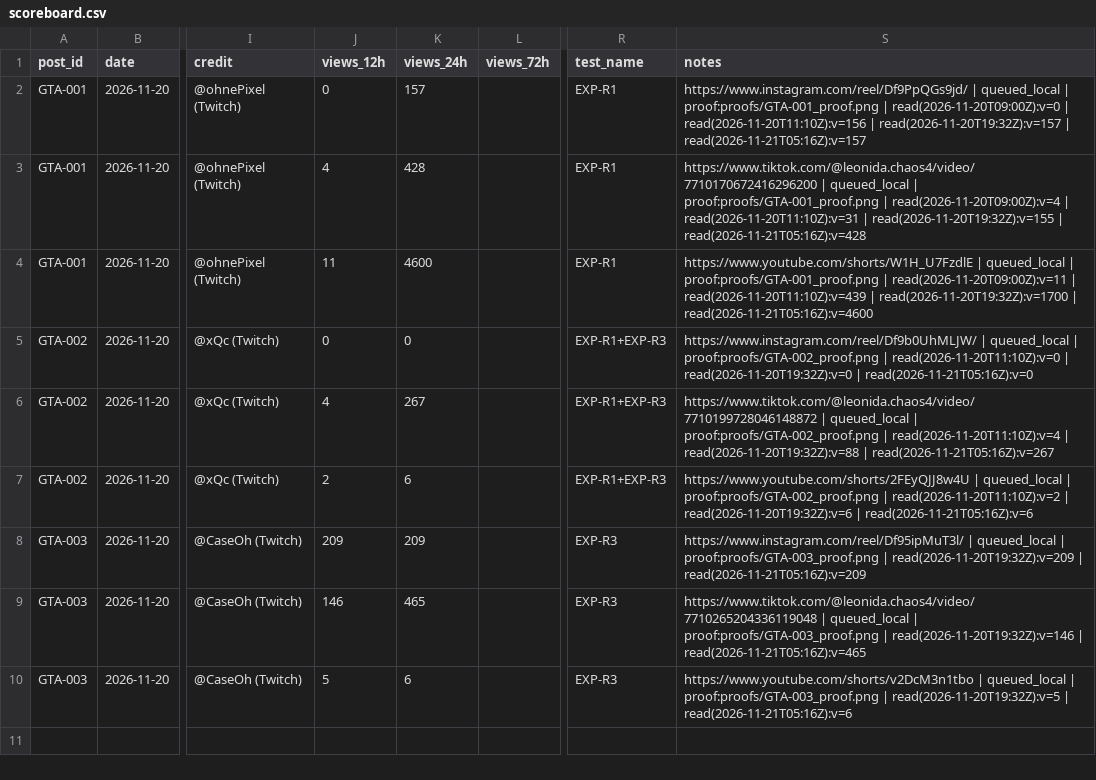
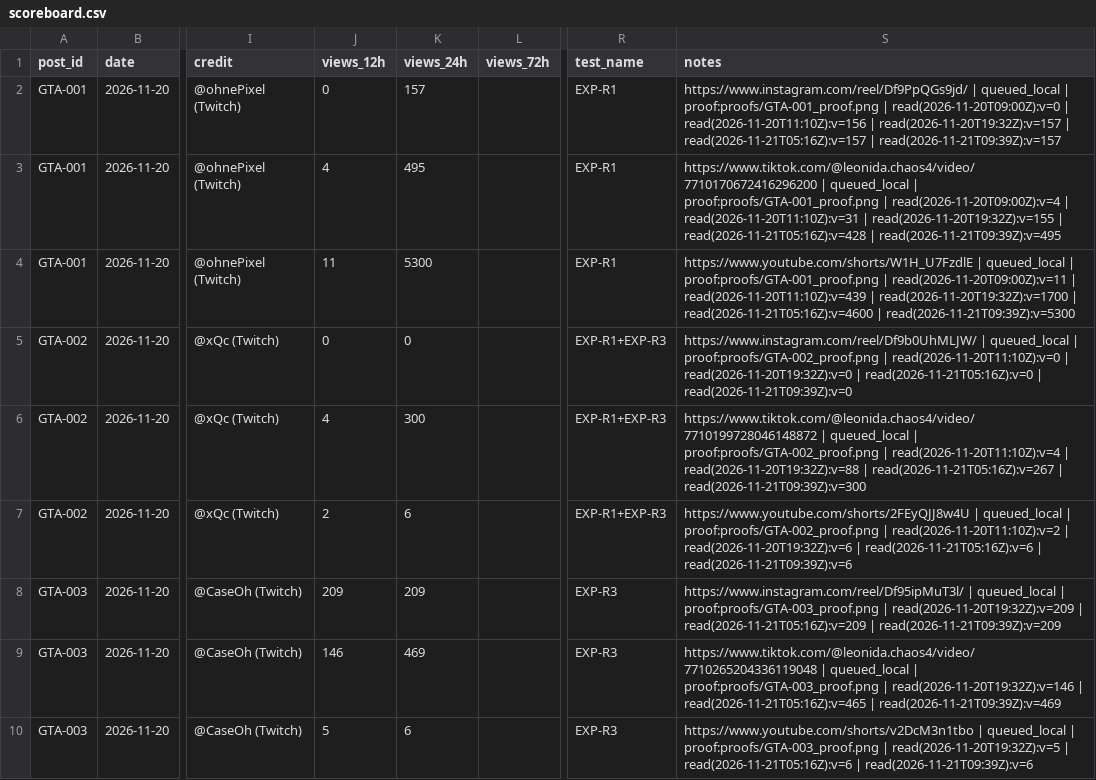
Before and after one commit to MAYOR-G/gta6-clipping-page, a CSV file: scoreboard.csv, drawn as a sheet; only a part is shown, gaps mark what is left out; the diff names each change by its address in the sheet, - before the commit and + after, or states it on an @@ line.

```diff
--- a/scoreboard.csv
+++ b/scoreboard.csv
-S2 (notes): …| read(2026-11-21T05:16Z):v=157
+S2 (notes): …| read(2026-11-21T05:16Z):v=157 | read(2026-11-21T09:39Z):v=157
-K3 (views_24h): 428
+K3 (views_24h): 495
-S3 (notes): …| read(2026-11-21T05:16Z):v=428
+S3 (notes): …| read(2026-11-21T05:16Z):v=428 | read(2026-11-21T09:39Z):v=495
-K4 (views_24h): 4600
+K4 (views_24h): 5300
-S4 (notes): …| read(2026-11-21T05:16Z):v=4600
+S4 (notes): …| read(2026-11-21T05:16Z):v=4600 | read(2026-11-21T09:39Z):v=5300
-S5 (notes): …| read(2026-11-21T05:16Z):v=0
+S5 (notes): …| read(2026-11-21T05:16Z):v=0 | read(2026-11-21T09:39Z):v=0
-K6 (views_24h): 267
+K6 (views_24h): 300
-S6 (notes): …| read(2026-11-21T05:16Z):v=267
+S6 (notes): …| read(2026-11-21T05:16Z):v=267 | read(2026-11-21T09:39Z):v=300
-S7 (notes): …| read(2026-11-21T05:16Z):v=6
+S7 (notes): …| read(2026-11-21T05:16Z):v=6 | read(2026-11-21T09:39Z):v=6
-S8 (notes): …| read(2026-11-21T05:16Z):v=209
+S8 (notes): …| read(2026-11-21T05:16Z):v=209 | read(2026-11-21T09:39Z):v=209
-K9 (views_24h): 465
+K9 (views_24h): 469
-S9 (notes): …| read(2026-11-21T05:16Z):v=465
+S9 (notes): …| read(2026-11-21T05:16Z):v=465 | read(2026-11-21T09:39Z):v=469
-S10 (notes): …| read(2026-11-21T05:16Z):v=6
+S10 (notes): …| read(2026-11-21T05:16Z):v=6 | read(2026-11-21T09:39Z):v=6
```
Also changed, not shown: 3 other files.
